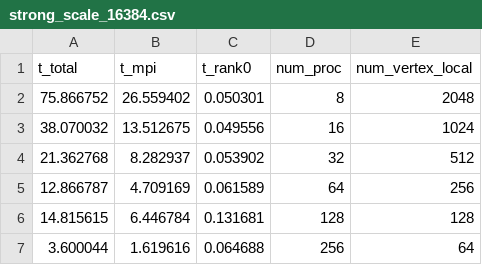
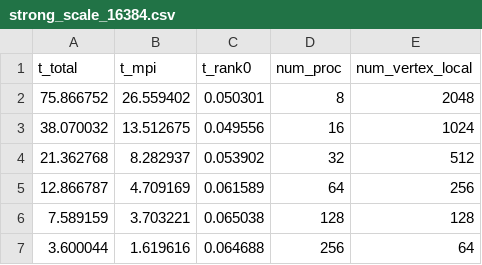
Before and after one commit to Chi-Chu319/MST_O_logn_logn_C-, a CSV file: csvs/strong_scale_16384.csv, drawn as a sheet.

Commit message:
update data

```diff
--- a/csvs/strong_scale_16384.csv
+++ b/csvs/strong_scale_16384.csv
@@ -5,3 +5,3 @@ t_total,t_mpi,t_rank0,num_proc,num_vertex_local,
 12.866787,4.709169,0.061589,64,256,
-14.815615,6.446784,0.131681,128,128,
+7.589159,3.703221,0.065038,128,128,
 3.600044,1.619616,0.064688,256,64,
```
Also changed, not shown: 3 other files.
